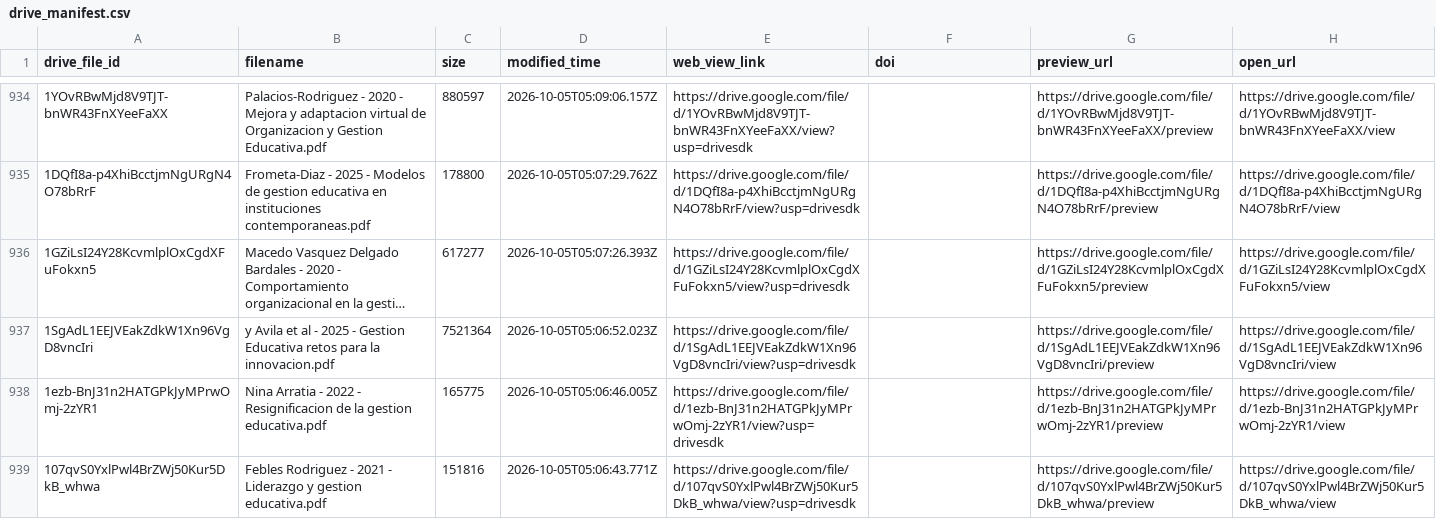
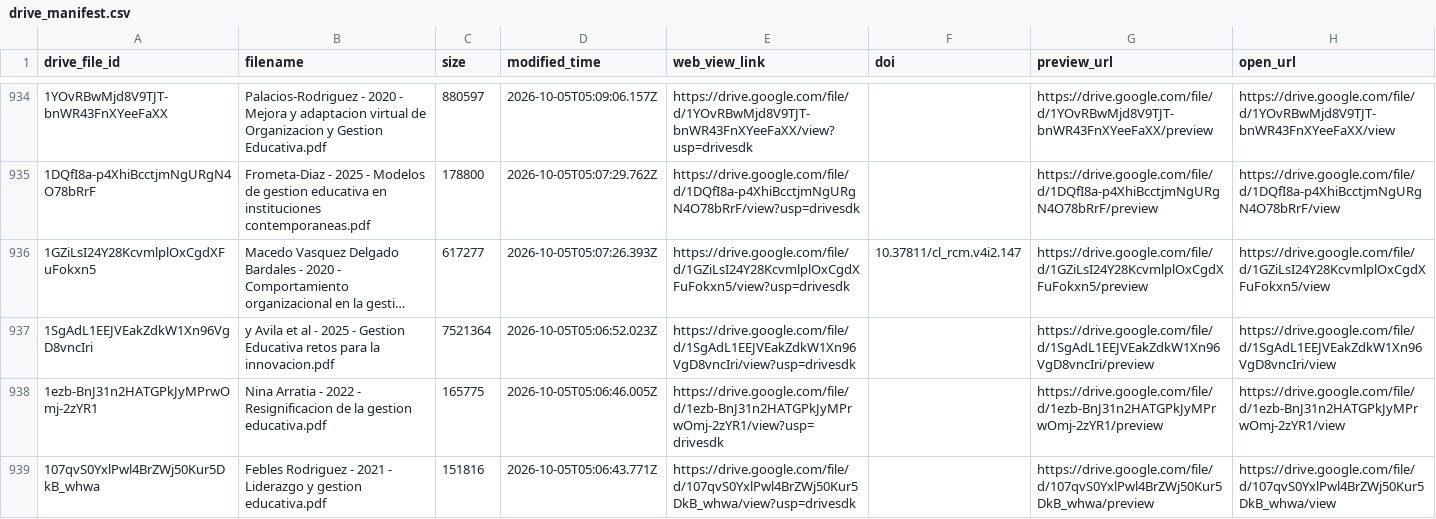
Before and after one commit to eaguirre25/SCRAPEADORACADEMICO, a CSV file: data/drive_manifest.csv, drawn as a sheet; only a part is shown, gaps mark what is left out; long unchanged cells end in …; the diff covers the shown part only; the diff names each change by its address in the sheet, - before the commit and + after, or states it on an @@ line.

```diff
--- a/data/drive_manifest.csv
+++ b/data/drive_manifest.csv
-F936 (doi): (empty)
+F936 (doi): 10.37811/cl_rcm.v4i2.147
```
Also changed, not shown: 9 edited cells elsewhere in this file, 5 other files.
